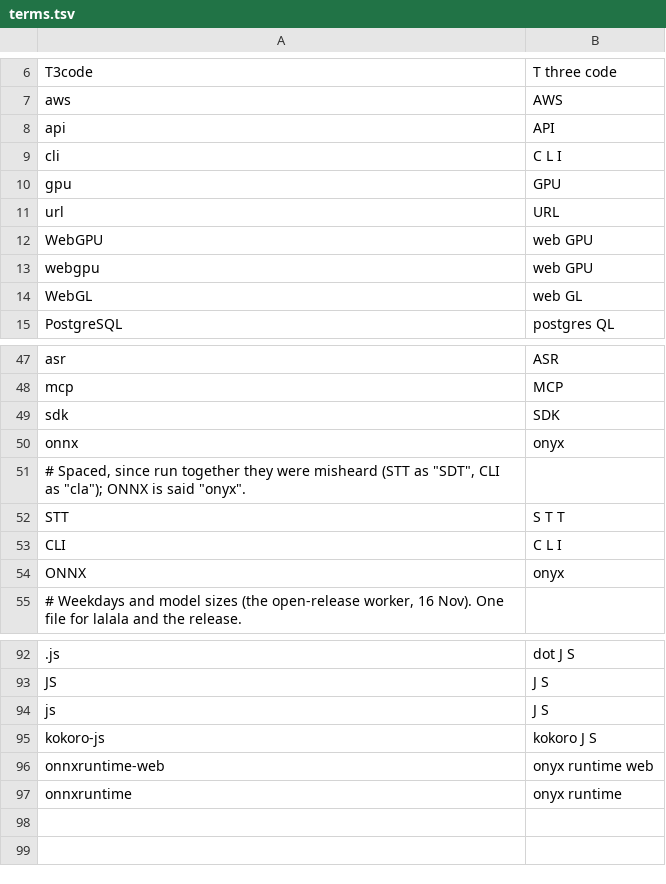
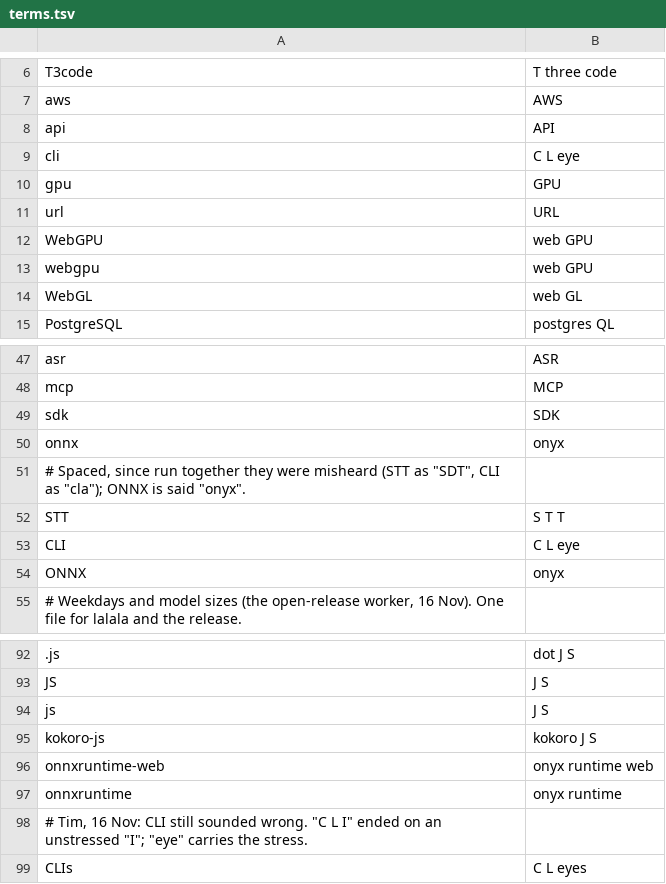
Before and after one commit to KaleComputer/lalala, a TSV file: src/voice/browserSpeech/matcha/terms.tsv, drawn as a sheet; only a part is shown, gaps mark what is left out.

```diff
--- a/src/voice/browserSpeech/matcha/terms.tsv
+++ b/src/voice/browserSpeech/matcha/terms.tsv
@@ -8,3 +8,3 @@ aws	AWS
 api	API
-cli	C L I
+cli	C L eye
 gpu	GPU
@@ -52,3 +52,3 @@ onnx	onyx
 STT	S T T
-CLI	C L I
+CLI	C L eye
 ONNX	onyx
@@ -97 +97,3 @@ onnxruntime-web	onyx runtime web
 onnxruntime	onyx runtime
+# Tim, 16 Nov: CLI still sounded wrong. "C L I" ended on an unstressed "I"; "eye" carries the stress.
+CLIs	C L eyes
```
